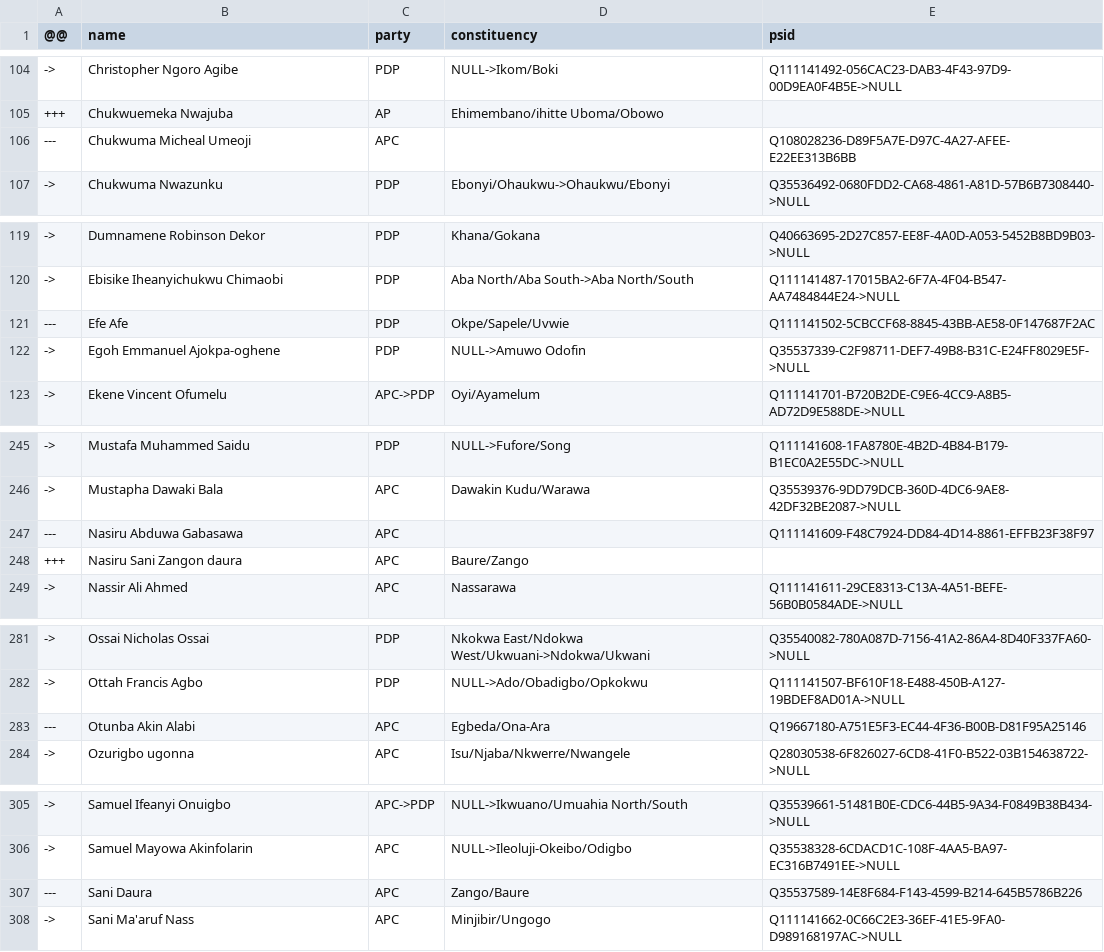
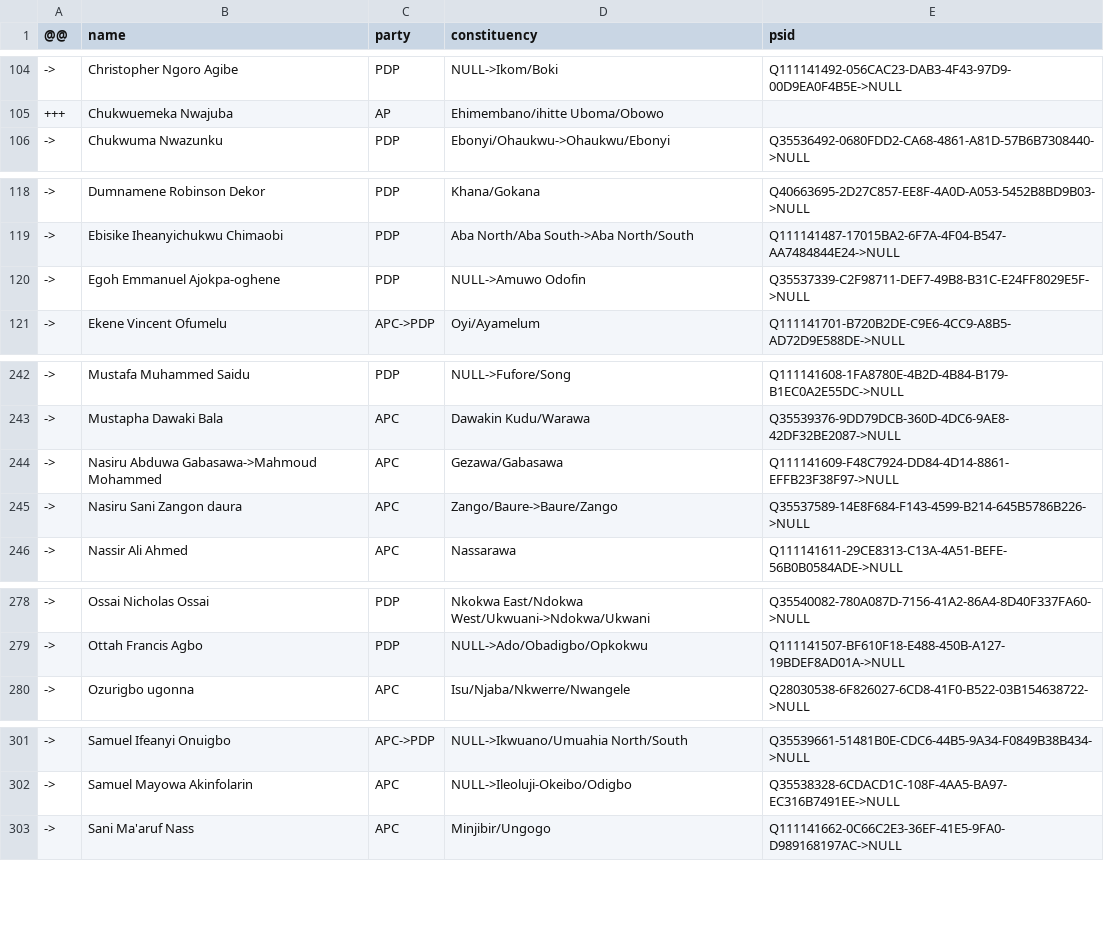
Before and after one commit to every-politician-scrapers/nigeria, a CSV file: sources/representatives-current/diff.csv, drawn as a sheet; only a part is shown, gaps mark what is left out; the diff covers the shown part only.

Commit message:
current: refresh data

```diff
--- a/sources/representatives-current/diff.csv
+++ b/sources/representatives-current/diff.csv
@@ -105,3 +105,2 @@
 +++,Chukwuemeka Nwajuba,AP,Ehimembano/ihitte Uboma/Obowo,
----,Chukwuma Micheal Umeoji,APC,,Q108028236-D89F5A7E-D97C-4A27-AFEE-E22EE313B6BB
 ->,Chukwuma Nwazunku,PDP,Ebonyi/Ohaukwu->Ohaukwu/Ebonyi,Q35536492-0680FDD2-CA68-4861-A81D-57B6B7308440->NULL
@@ -120,3 +119,2 @@
 ->,Ebisike Iheanyichukwu Chimaobi,PDP,Aba North/Aba South->Aba North/South,Q111141487-17015BA2-6F7A-4F04-B547-AA7484844E24->NULL
----,Efe Afe,PDP,Okpe/Sapele/Uvwie,Q111141502-5CBCCF68-8845-43BB-AE58-0F147687F2AC
 ->,Egoh Emmanuel Ajokpa-oghene,PDP,NULL->Amuwo Odofin,Q35537339-C2F98711-DEF7-49B8-B31C-E24FF8029E5F->NULL
@@ -246,4 +243,4 @@
 ->,Mustapha Dawaki Bala,APC,Dawakin Kudu/Warawa,Q35539376-9DD79DCB-360D-4DC6-9AE8-42DF32BE2087->NULL
----,Nasiru Abduwa Gabasawa,APC,,Q111141609-F48C7924-DD84-4D14-8861-EFFB23F38F97
-+++,Nasiru Sani Zangon daura,APC,Baure/Zango,
+->,Nasiru Abduwa Gabasawa->Mahmoud Mohammed,APC,Gezawa/Gabasawa,Q111141609-F48C7924-DD84-4D14-8861-EFFB23F38F97->NULL
+->,Nasiru Sani Zangon daura,APC,Zango/Baure->Baure/Zango,Q35537589-14E8F684-F143-4599-B214-645B5786B226->NULL
 ->,Nassir Ali Ahmed,APC,Nassarawa,Q111141611-29CE8313-C13A-4A51-BEFE-56B0B0584ADE->NULL
@@ -282,3 +279,2 @@
 ->,Ottah Francis Agbo,PDP,NULL->Ado/Obadigbo/Opkokwu,Q111141507-BF610F18-E488-450B-A127-19BDEF8AD01A->NULL
----,Otunba Akin Alabi,APC,Egbeda/Ona-Ara,Q19667180-A751E5F3-EC44-4F36-B00B-D81F95A25146
 ->,Ozurigbo ugonna,APC,Isu/Njaba/Nkwerre/Nwangele,Q28030538-6F826027-6CD8-41F0-B522-03B154638722->NULL
@@ -306,3 +302,2 @@
 ->,Samuel Mayowa Akinfolarin,APC,NULL->Ileoluji-Okeibo/Odigbo,Q35538328-6CDACD1C-108F-4AA5-BA97-EC316B7491EE->NULL
----,Sani Daura,APC,Zango/Baure,Q35537589-14E8F684-F143-4599-B214-645B5786B226
 ->,Sani Ma'aruf Nass,APC,Minjibir/Ungogo,Q111141662-0C66C2E3-36EF-41E5-9FA0-D989168197AC->NULL
```
Also changed, not shown: 1 removed row and 11 edited cells elsewhere in this file, sources/representatives-current/wikidata.csv.
